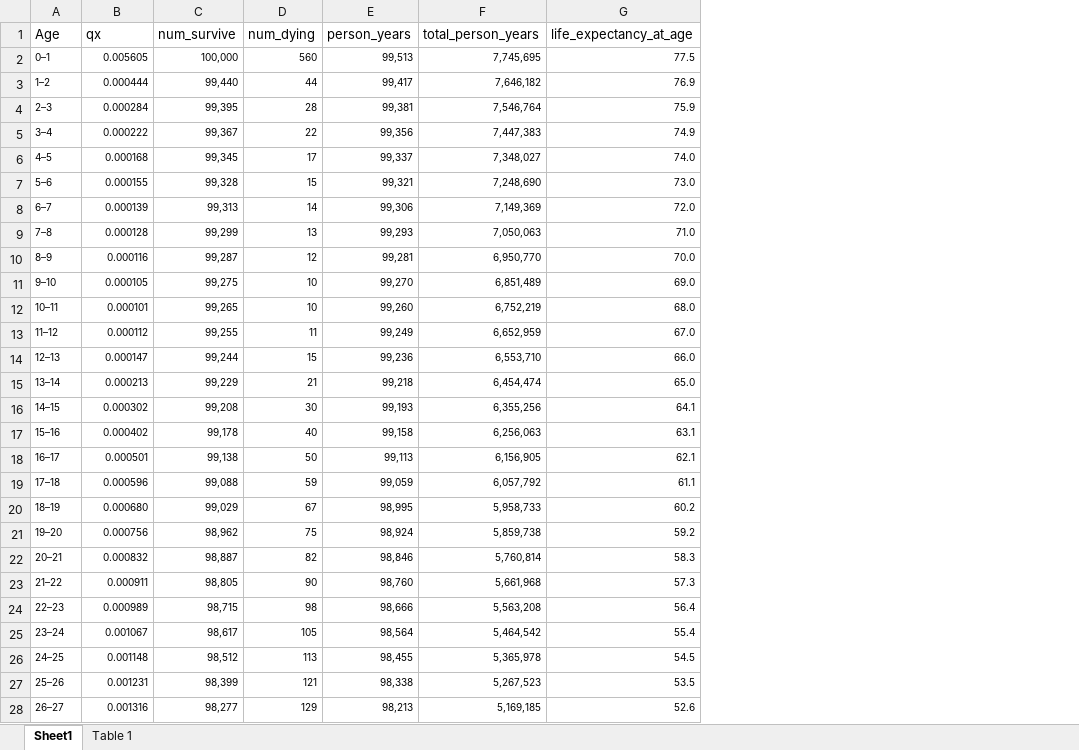
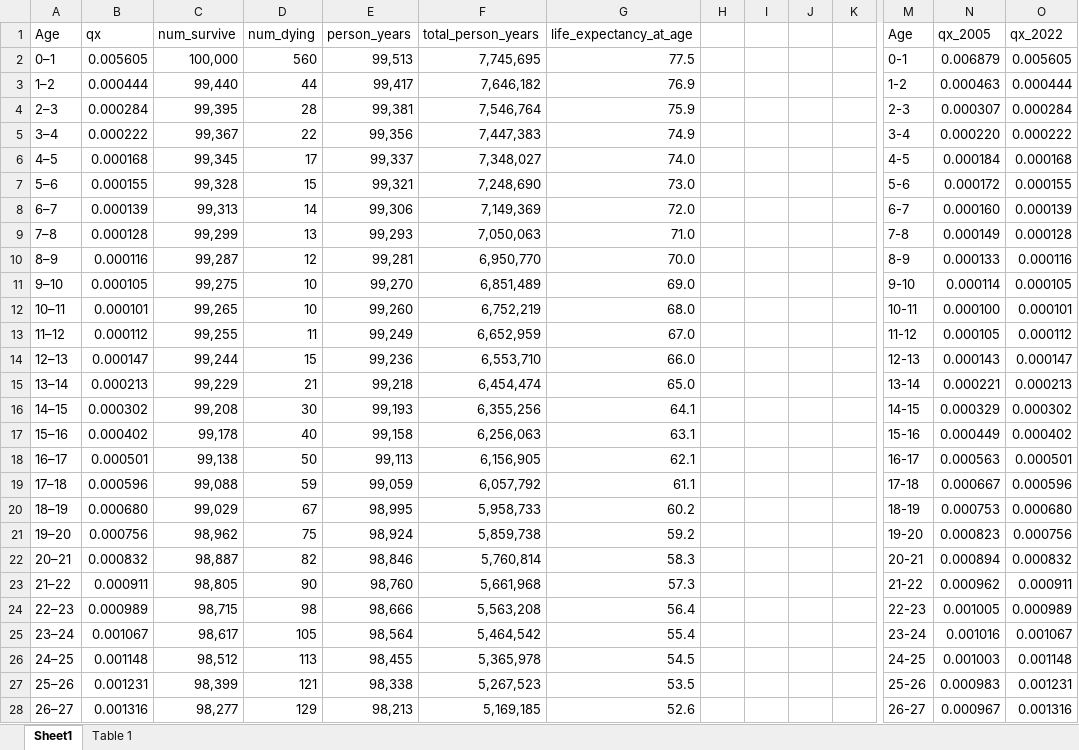
Before and after one commit to tannerjared/Gompertz, an Excel workbook: table01.xlsx, sheet Sheet1, drawn as a sheet; only a part is shown, gaps mark what is left out; values as stored, in another font and other column widths than the file's, no borders; the diff covers the shown part only; the diff names each change by its address in the sheet, - before the commit and + after, or states it on an @@ line.

```diff
--- a/table01.xlsx (sheet Sheet1)
+++ b/table01.xlsx (sheet Sheet1)
+column H, empty
+column I, empty
+column J, empty
+column K, empty
+column M (Age), rows 2-28: 0-1 | 1-2 | 2-3 | 3-4 | 4-5 | 5-6 | 6-7 | 7-8 | 8-9 | 9-10 | 10-11 | 11-12 | 12-13 | 13-14 | 14-15 | 15-16 | 16-17 | 17-18 | 18-19 | 19-20 | 20-21 | 21-22 | 22-23 | 23-24 | 24-25 | 25-26 | 26-27
+column N (qx_2005), rows 2-28: 0.006879 | 0.000463 | 0.000307 | 0.000220 | 0.000184 | 0.000172 | 0.000160 | 0.000149 | 0.000133 | 0.000114 | 0.000100 | 0.000105 | 0.000143 | 0.000221 | 0.000329 | 0.000449 | 0.000563 | 0.000667 | 0.000753 | 0.000823 | 0.000894 | 0.000962 | 0.001005 | 0.001016 | 0.001003 | 0.000983 | 0.000967
+column O (qx_2022), rows 2-28: 0.005605 | 0.000444 | 0.000284 | 0.000222 | 0.000168 | 0.000155 | 0.000139 | 0.000128 | 0.000116 | 0.000105 | 0.000101 | 0.000112 | 0.000147 | 0.000213 | 0.000302 | 0.000402 | 0.000501 | 0.000596 | 0.000680 | 0.000756 | 0.000832 | 0.000911 | 0.000989 | 0.001067 | 0.001148 | 0.001231 | 0.001316
@@ A2:G28 text size: larger @@
```
Also changed, not shown: 1 added column and cell formats elsewhere in this sheet, 6 other files.
